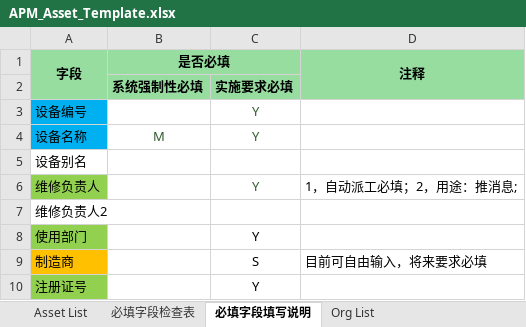
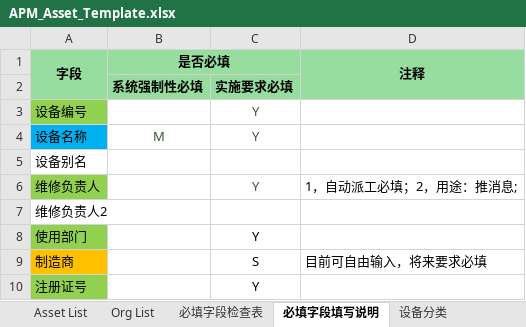
Before and after one commit to masogit/hc-apm-web, an Excel workbook: src/src/main/webapp/portal/asset/assetImport/APM_Asset_Template.xlsx, sheet 必填字段填写说明, drawn as a sheet; only a part is shown; values as stored, in another font and other column widths than the file's, no borders; conditional formats not drawn; the diff names each change by its address in the sheet, - before the commit and + after, or states it on an @@ line.

Commit message:
update asset import template xls

```diff
--- a/src/src/main/webapp/portal/asset/assetImport/APM_Asset_Template.xlsx (sheet 必填字段填写说明)
+++ b/src/src/main/webapp/portal/asset/assetImport/APM_Asset_Template.xlsx (sheet 必填字段填写说明)
@@ sheet tab unhidden: 设备分类 @@
@@ sheet tab order changed: Asset List | Org List | 必填字段检查表 | 必填字段填写说明 | 设备分类 @@
-A3 fill: #00B0F0
+A3 fill: #92D050
```
Also changed, not shown: sheet Asset List, sheet Org List, formulas that keep their value, charts or pictures.
